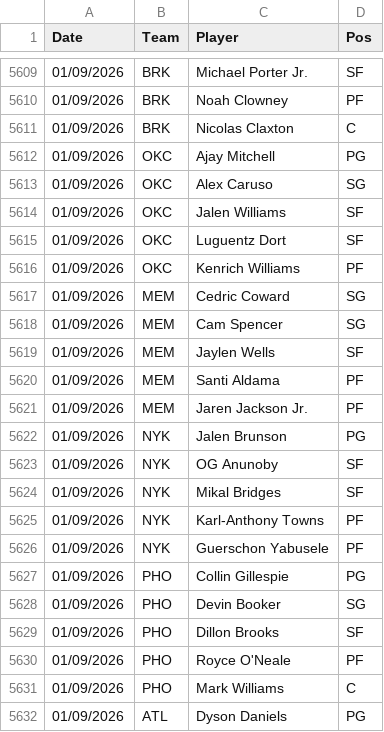
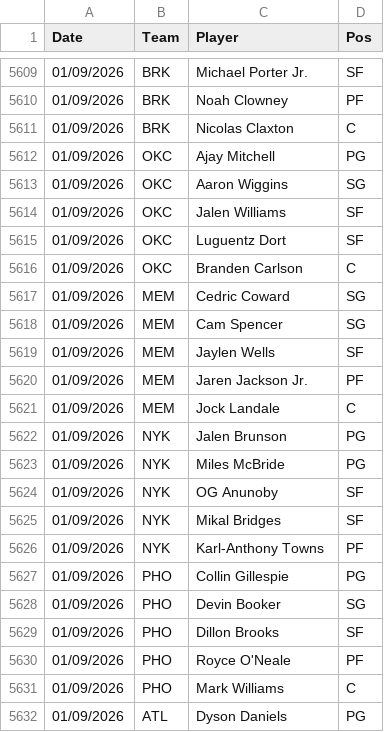
Before and after one commit to Relenes510/fantasy_basketball, a CSV file: tables/2025/daily_lineups.csv, drawn as a sheet; only a part is shown, gaps mark what is left out; the diff covers the shown part only.

```diff
--- a/tables/2025/daily_lineups.csv
+++ b/tables/2025/daily_lineups.csv
@@ -5612,6 +5612,6 @@ Date,Team,Player,Pos
 01/09/2026,OKC,Ajay Mitchell,PG
-01/09/2026,OKC,Alex Caruso,SG
+01/09/2026,OKC,Aaron Wiggins,SG
 01/09/2026,OKC,Jalen Williams,SF
 01/09/2026,OKC,Luguentz Dort,SF
-01/09/2026,OKC,Kenrich Williams,PF
+01/09/2026,OKC,Branden Carlson,C
 01/09/2026,MEM,Cedric Coward,SG
@@ -5619,5 +5619,6 @@ Date,Team,Player,Pos
 01/09/2026,MEM,Jaylen Wells,SF
-01/09/2026,MEM,Santi Aldama,PF
 01/09/2026,MEM,Jaren Jackson Jr.,PF
+01/09/2026,MEM,Jock Landale,C
 01/09/2026,NYK,Jalen Brunson,PG
+01/09/2026,NYK,Miles McBride,PG
 01/09/2026,NYK,OG Anunoby,SF
@@ -5625,3 +5626,2 @@ Date,Team,Player,Pos
 01/09/2026,NYK,Karl-Anthony Towns,PF
-01/09/2026,NYK,Guerschon Yabusele,PF
 01/09/2026,PHO,Collin Gillespie,PG
```
Also changed, not shown: 6 added rows, 6 removed rows, 21 moved rows and 4 edited cells elsewhere in this file, tables/2025/gmday_preds_PRA.csv, tables/2025/gmday_preds_PTS.csv, 4 other files.
